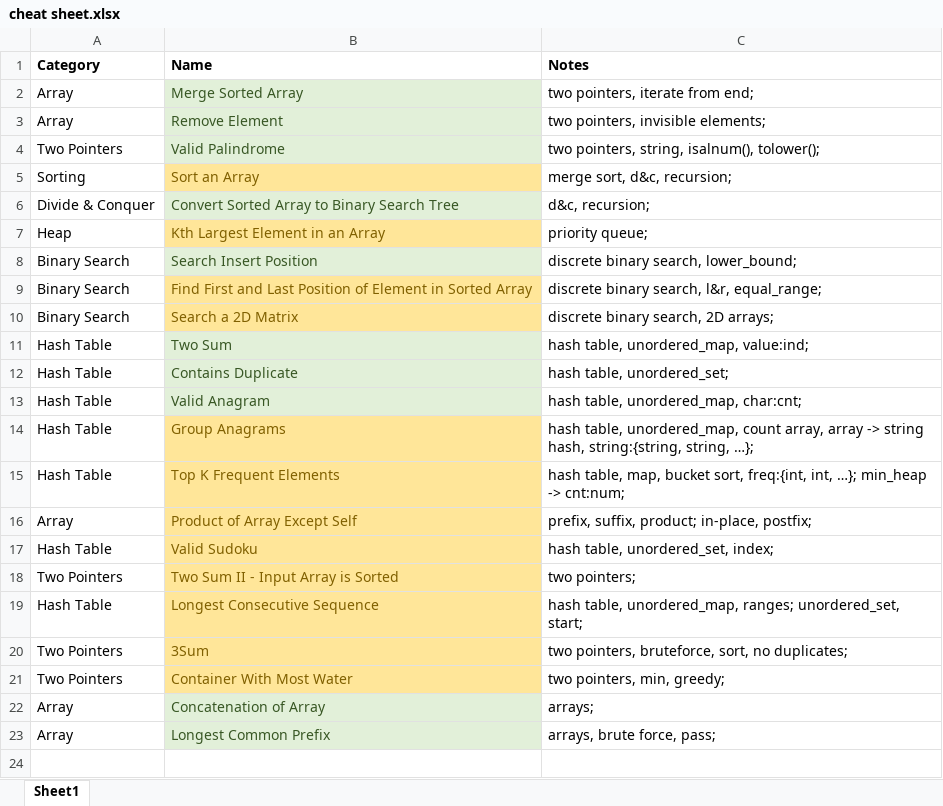
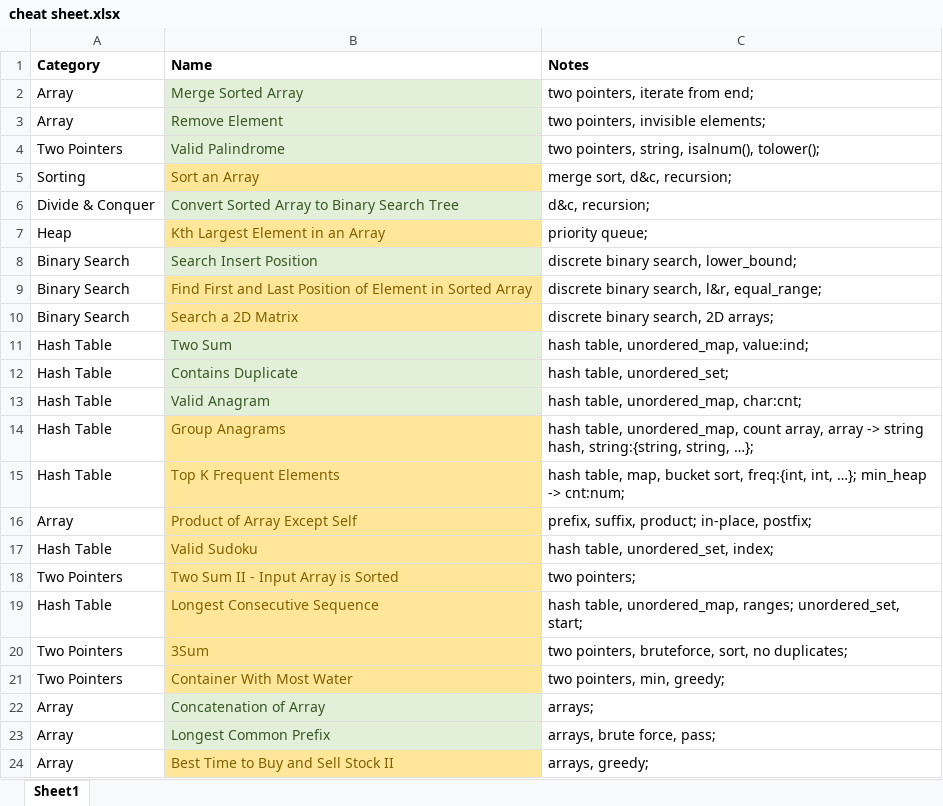
Before and after one commit to aircode610/LeetCode, an Excel workbook: cheat sheet.xlsx, sheet Sheet1, drawn as a sheet; values as stored, in another font and other column widths than the file's, no borders; the diff names each change by its address in the sheet, - before the commit and + after, or states it on an @@ line.

Commit message:
Solved 122. Best Time to Buy and Sell Stock II

```diff
--- a/cheat sheet.xlsx (sheet Sheet1)
+++ b/cheat sheet.xlsx (sheet Sheet1)
+row 24: Array | Best Time to Buy and Sell Stock II | arrays, greedy;
```
Also changed, not shown: 1 other file.
